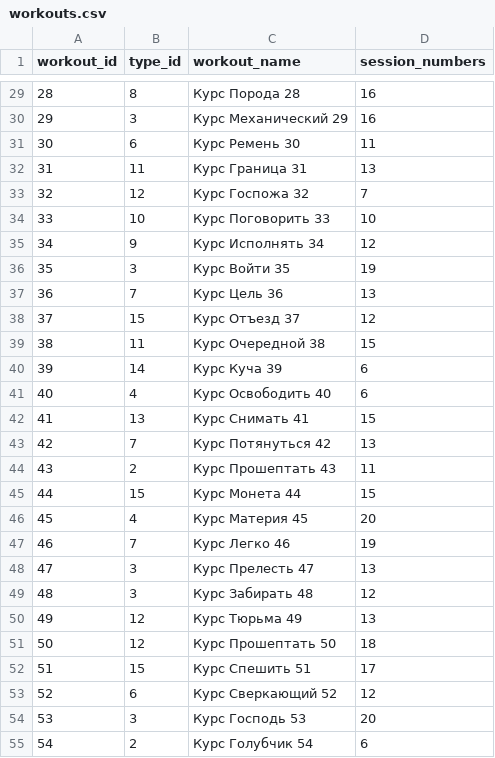
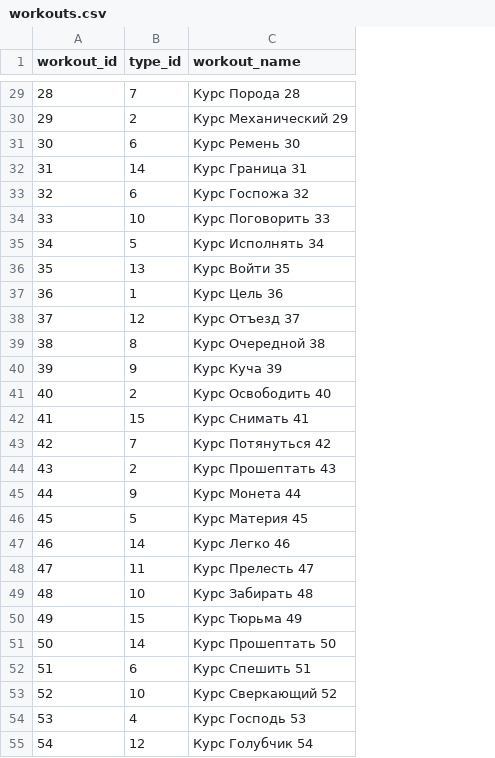
Before and after one commit to Krahjotdaan/db-cource-project, a CSV file: data/workouts.csv, drawn as a sheet; only a part is shown, gaps mark what is left out; the diff covers the shown part only; the diff names each change by its address in the sheet, - before the commit and + after, or states it on an @@ line.

```diff
--- a/data/workouts.csv
+++ b/data/workouts.csv
-column D (session_numbers), rows 29-55: 16 | 16 | 11 | 13 | 7 | 10 | 12 | 19 | 13 | 12 | 15 | 6 | 6 | 15 | 13 | 11 | 15 | 20 | 19 | 13 | 12 | 13 | 18 | 17 | 12 | 20 | 6
-B29 (type_id): 8
+B29 (type_id): 7
-B30 (type_id): 3
+B30 (type_id): 2
-B32 (type_id): 11
+B32 (type_id): 14
-B33 (type_id): 12
+B33 (type_id): 6
-B35 (type_id): 9
+B35 (type_id): 5
-B36 (type_id): 3
+B36 (type_id): 13
-B37 (type_id): 7
+B37 (type_id): 1
-B38 (type_id): 15
+B38 (type_id): 12
-B39 (type_id): 11
+B39 (type_id): 8
-B40 (type_id): 14
+B40 (type_id): 9
-B41 (type_id): 4
+B41 (type_id): 2
-B42 (type_id): 13
+B42 (type_id): 15
-B45 (type_id): 15
+B45 (type_id): 9
-B46 (type_id): 4
+B46 (type_id): 5
-B47 (type_id): 7
+B47 (type_id): 14
-B48 (type_id): 3
+B48 (type_id): 11
-B49 (type_id): 3
+B49 (type_id): 10
-B50 (type_id): 12
+B50 (type_id): 15
-B51 (type_id): 12
+B51 (type_id): 14
-B52 (type_id): 15
+B52 (type_id): 6
-B53 (type_id): 6
+B53 (type_id): 10
-B54 (type_id): 3
+B54 (type_id): 4
-B55 (type_id): 2
+B55 (type_id): 12
```
Also changed, not shown: 30 removed rows and 39 edited cells elsewhere in this file, 10 other files.
